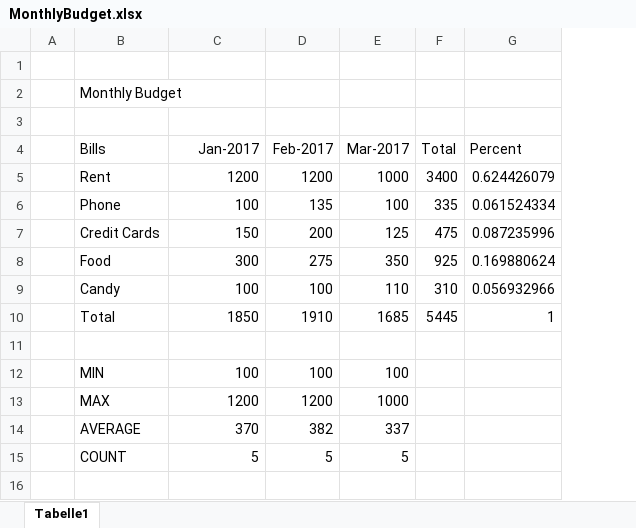
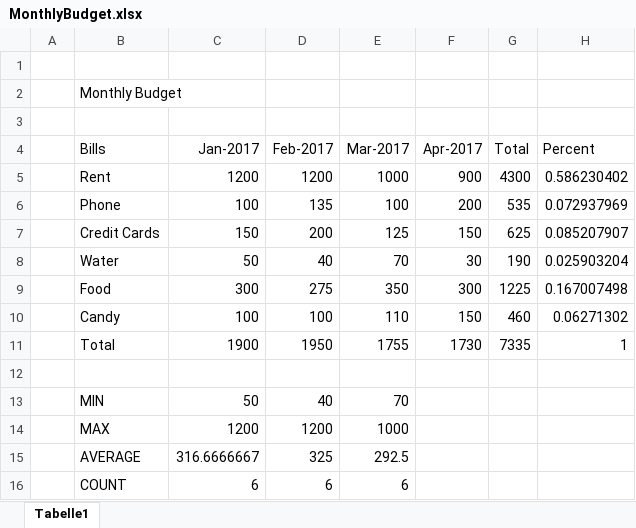
Before and after one commit to jamesacox53/MicrosoftExcelFromBeginnerToAdvanced, an Excel workbook: 05 - Modifying an Excel Worksheet/MonthlyBudget.xlsx, sheet Tabelle1, drawn as a sheet; values as stored, in another font and other column widths than the file's, no borders; addresses are those after the commit; the diff names each change by its address in the sheet, - before the commit and + after, or states it on an @@ line.

Commit message:
Completed Inserting and Deleting Rows and Columns

```diff
--- a/05 - Modifying an Excel Worksheet/MonthlyBudget.xlsx (sheet Tabelle1)
+++ b/05 - Modifying an Excel Worksheet/MonthlyBudget.xlsx (sheet Tabelle1)
+column F (Apr-2017), rows 5-7: 900 | 200 | 150; rows 9-11: 300 | 150 | 1730
-G5 (Total): 3400
+G5 (Total): 4300
-H5 (Percent): 0.624426079
+H5 (Percent): 0.586230402
-G6 (Total): 335
+G6 (Total): 535
-H6 (Percent): 0.061524334
+H6 (Percent): 0.072937969
-G7 (Total): 475
+G7 (Total): 625
-H7 (Percent): 0.087235996
+H7 (Percent): 0.085207907
+row 8:  | Water | 50 | 40 | 70 | 30 | 190 | 0.025903204
-G9 (Total): 925
+G9 (Total): 1225
-H9 (Percent): 0.169880624
+H9 (Percent): 0.167007498
-G10 (Total): 310
+G10 (Total): 460
-H10 (Percent): 0.056932966
+H10 (Percent): 0.06271302
-C11 (Jan-2017): 1850
+C11 (Jan-2017): 1900
-D11 (Feb-2017): 1910
+D11 (Feb-2017): 1950
-E11 (Mar-2017): 1685
+E11 (Mar-2017): 1755
-G11 (Total): 5445
+G11 (Total): 7335
-C13 (Jan-2017): 100
+C13 (Jan-2017): 50
-D13 (Feb-2017): 100
+D13 (Feb-2017): 40
-E13 (Mar-2017): 100
+E13 (Mar-2017): 70
-C15 (Jan-2017): 370
+C15 (Jan-2017): 316.6666667
-D15 (Feb-2017): 382
+D15 (Feb-2017): 325
-E15 (Mar-2017): 337
+E15 (Mar-2017): 292.5
-C16 (Jan-2017): 5
+C16 (Jan-2017): 6
-D16 (Feb-2017): 5
+D16 (Feb-2017): 6
-E16 (Mar-2017): 5
+E16 (Mar-2017): 6
```
Also changed, not shown: formulas that keep their value.
